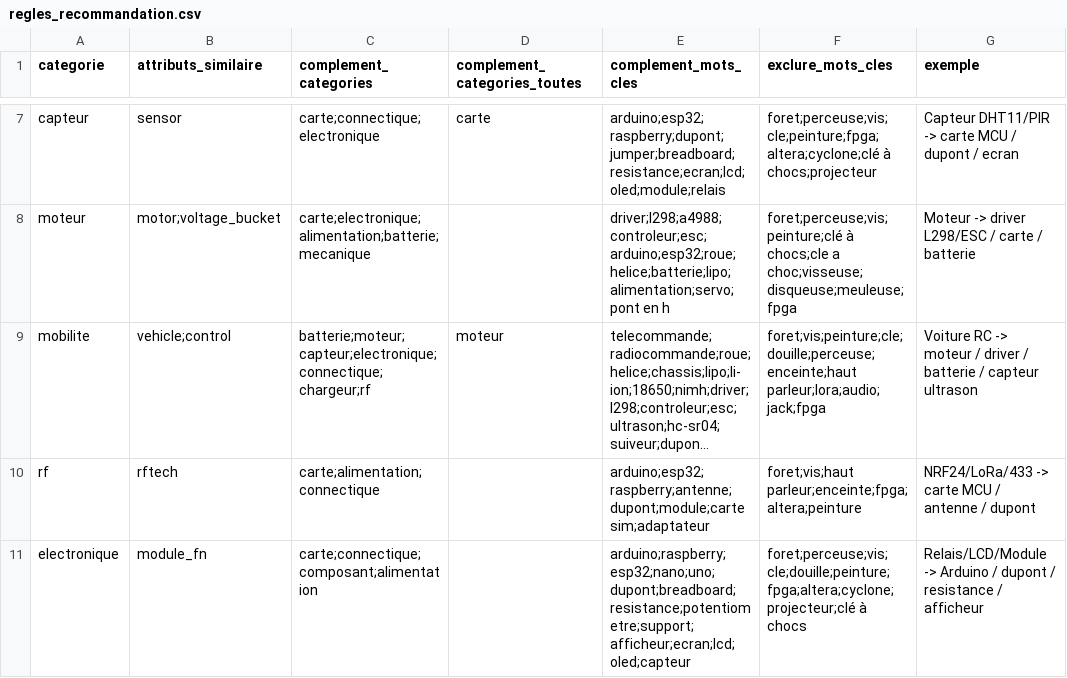
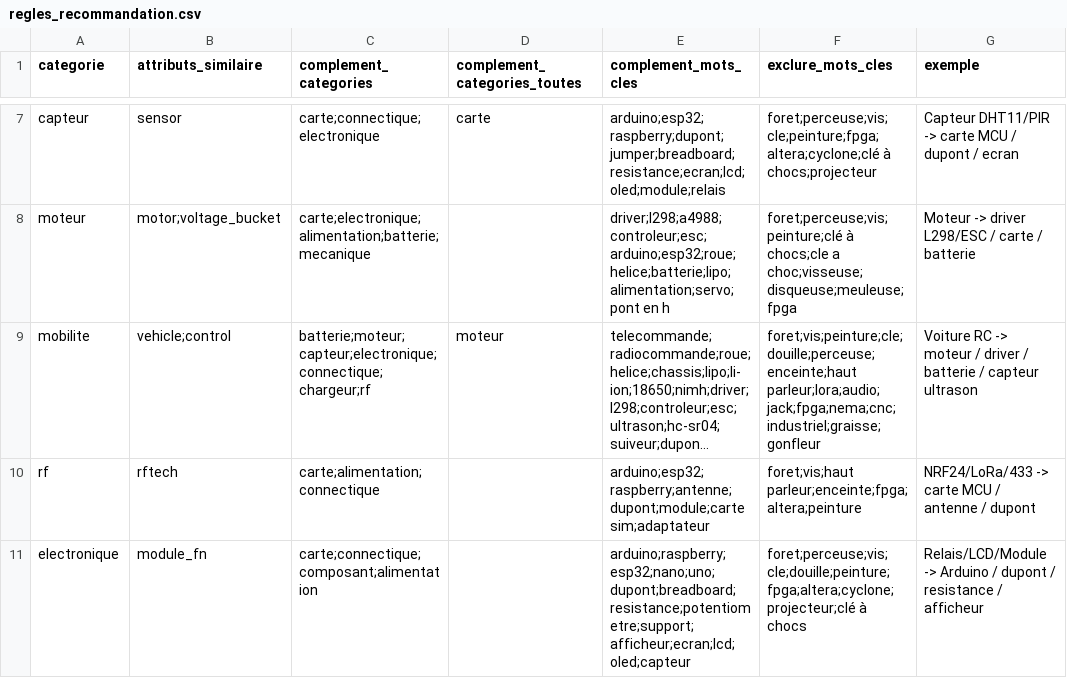
Before and after one commit to yazid-mrouki/AiRecommadation, a CSV file: regles_recommandation.csv, drawn as a sheet; only a part is shown, gaps mark what is left out; long unchanged cells end in …; the diff names each change by its address in the sheet, - before the commit and + after, or states it on an @@ line.

Commit message:
fix(reco): eval honnete + similaires rigoureux (retour encadrant round 2)
- Eval: _hit en MOT ENTIER (l'eval ne se valide plus elle-meme sur une sous-chaine,
  ex 'lcd' via 'Stylo 3D LCD') + 5 cas durs ajoutes (LCD, voiture RC, boitier, dupont, helice)
- a_module_fn: 'display' seulement pour un VRAI afficheur, pas un objet qui en contient un
  (stylo 3D / jauge a ecran / fer a souder LCD ne sont plus 'substituts' d'un module LCD)
- Garde-fou similaires pour les categories SANS attribut definissant (mecanique/connectique/
  mobilite) : exiger un lien de famille reel (token-modele ou mot significatif partage),
  sinon ne rien proposer (mieux vaut vide que faux)
- Exclusion stepper NEMA/CNC industriel des complements mobilite (drone/voiture RC)
- Precision HONNETE mesuree: ~93% (similaires 89%, complements 98%, 0 faute) sur 29 cas

```diff
--- a/regles_recommandation.csv
+++ b/regles_recommandation.csv
-F9 (exclure_mots_cles): foret;vis;peinture;cle;douille;perceuse;enceinte;haut parleur;lora;audio;jack;fpga
+F9 (exclure_mots_cles): foret;vis;peinture;cle;douille;perceuse;enceinte;haut parleur;lora;audio;jack;fpga;nema;cnc;industriel;graisse;gonfleur
```
Also changed, not shown: 1 other file.
